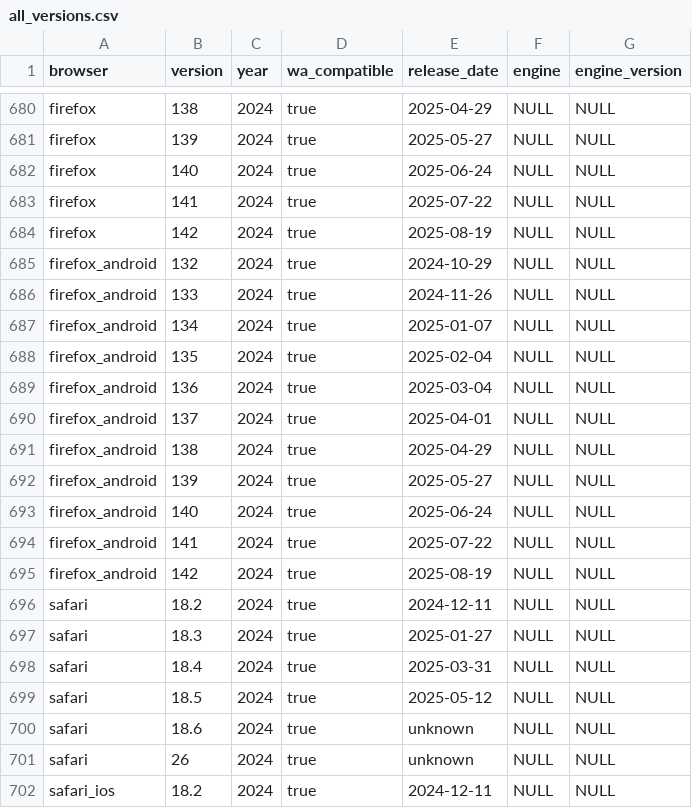
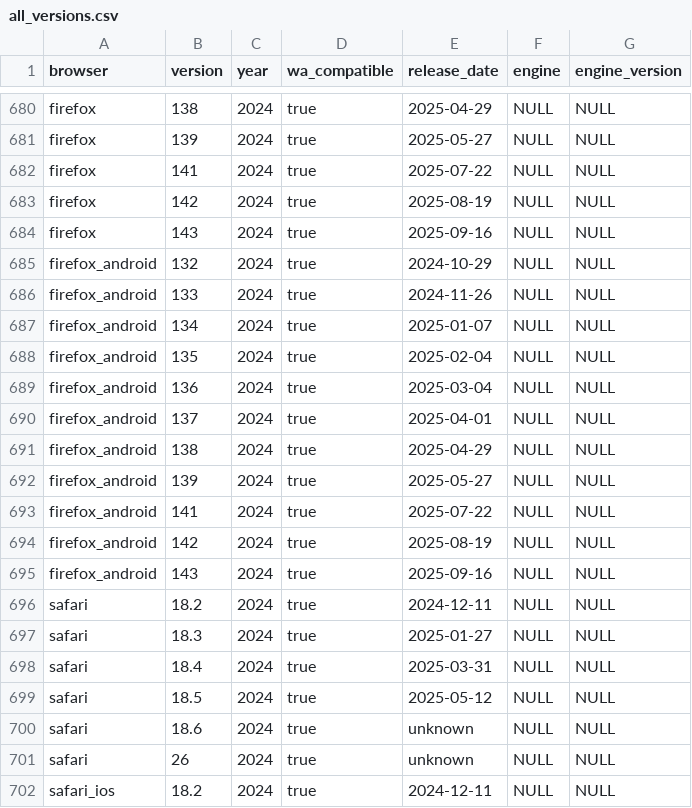
Before and after one commit to web-platform-dx/baseline-browser-mapping, a CSV file: static/all_versions.csv, drawn as a sheet; only a part is shown, gaps mark what is left out.

```diff
--- a/static/all_versions.csv
+++ b/static/all_versions.csv
@@ -681,5 +681,5 @@
 "firefox","139","2024","true","2025-05-27","NULL","NULL"
-"firefox","140","2024","true","2025-06-24","NULL","NULL"
 "firefox","141","2024","true","2025-07-22","NULL","NULL"
 "firefox","142","2024","true","2025-08-19","NULL","NULL"
+"firefox","143","2024","true","2025-09-16","NULL","NULL"
 "firefox_android","132","2024","true","2024-10-29","NULL","NULL"
@@ -692,5 +692,5 @@
 "firefox_android","139","2024","true","2025-05-27","NULL","NULL"
-"firefox_android","140","2024","true","2025-06-24","NULL","NULL"
 "firefox_android","141","2024","true","2025-07-22","NULL","NULL"
 "firefox_android","142","2024","true","2025-08-19","NULL","NULL"
+"firefox_android","143","2024","true","2025-09-16","NULL","NULL"
 "safari","18.2","2024","true","2024-12-11","NULL","NULL"
```
Also changed, not shown: static/all_versions_with_supports.csv, static/with_downstream/all_versions.csv, 9 other files.
